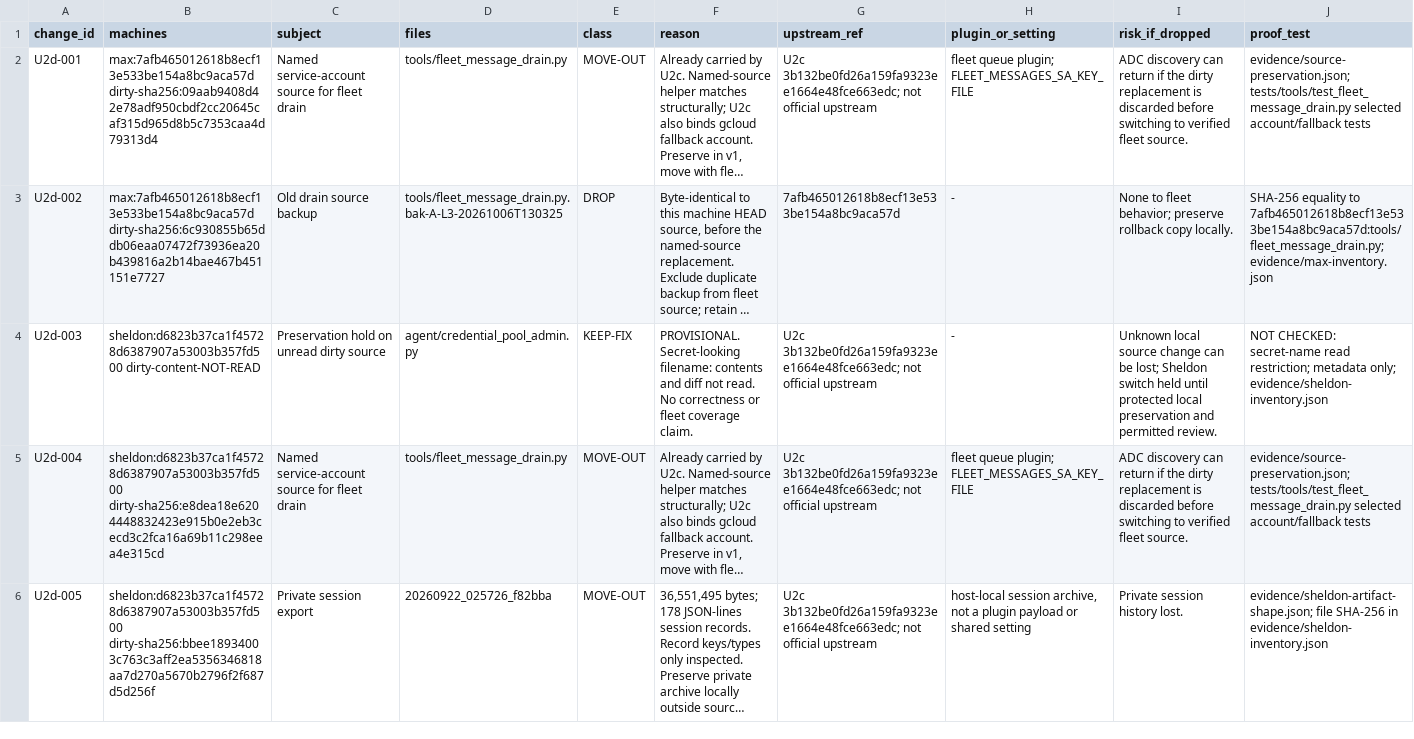
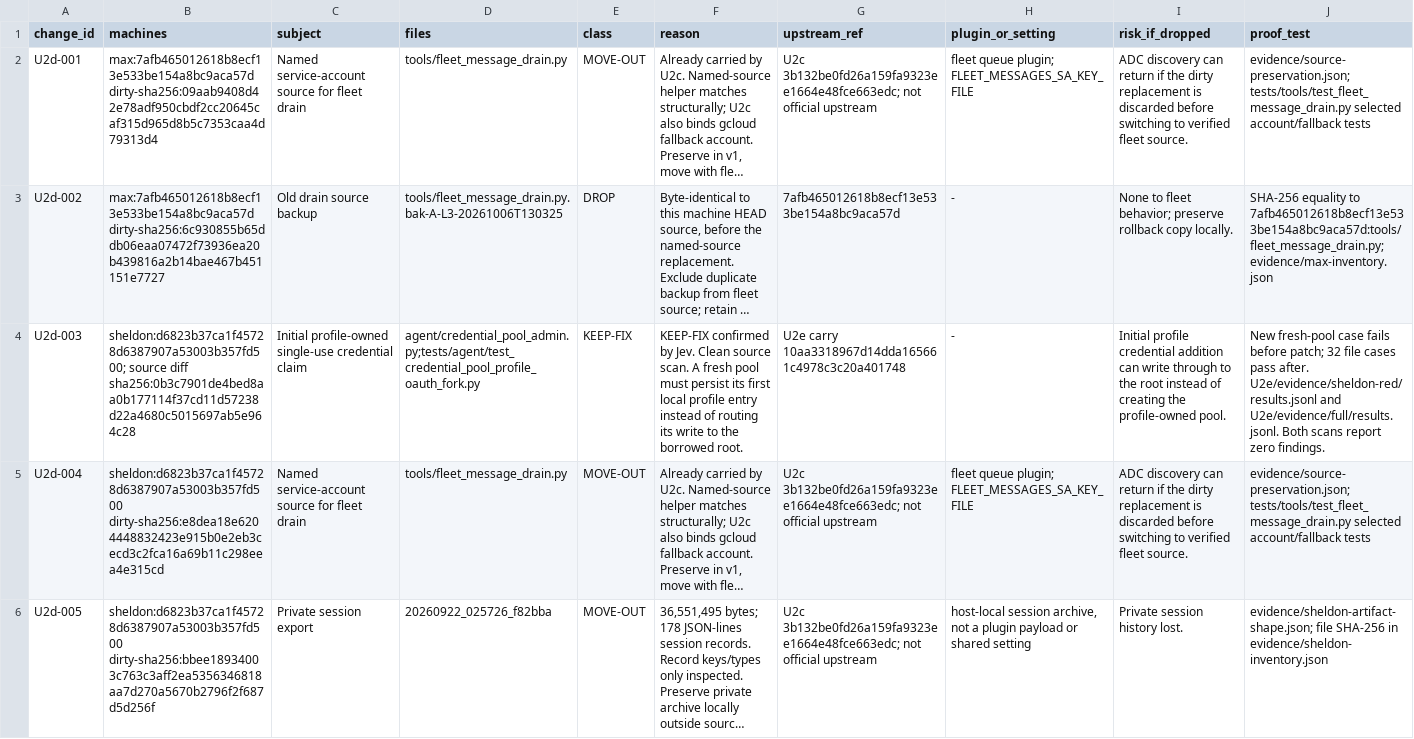
Before and after one commit to Turnstyle/hermes-agent, a TSV file: docs/fleet-reports/u2d-carried-changes.tsv, drawn as a sheet; only a part is shown; long unchanged cells end in …; the diff covers the shown part only; the diff names each change by its address in the sheet, - before the commit and + after, or states it on an @@ line.

```diff
--- a/docs/fleet-reports/u2d-carried-changes.tsv
+++ b/docs/fleet-reports/u2d-carried-changes.tsv
-B4 (machines): sheldon:d6823b37ca1f45728d6387907a53003b357fd500 dirty-content-NOT-READ
+B4 (machines): sheldon:d6823b37ca1f45728d6387907a53003b357fd500; source diff sha256:0b3c7901de4bed8aa0b177114f37cd11d57238d22a4680c5015697ab5e964c28
-C4 (subject): Preservation hold on unread dirty source
+C4 (subject): Initial profile-owned single-use credential claim
-D4 (files): agent/credential_pool_admin.py
+D4 (files): agent/credential_pool_admin.py;tests/agent/test_credential_pool_profile_oauth_fork.py
-F4 (reason): PROVISIONAL. Secret-looking filename: contents and diff not read. No correctness or fleet coverage claim.
+F4 (reason): KEEP-FIX confirmed by Jev. Clean source scan. A fresh pool must persist its first local profile entry instead of routing its write to the borrowed root.
-G4 (upstream_ref): U2c 3b132be0fd26a159fa9323ee1664e48fce663edc; not official upstream
+G4 (upstream_ref): U2e carry 10aa3318967d14dda165661c4978c3c20a401748
-I4 (risk_if_dropped): Unknown local source change can be lost; Sheldon switch held until protected local preservation and permitted review.
+I4 (risk_if_dropped): Initial profile credential addition can write through to the root instead of creating the profile-owned pool.
-J4 (proof_test): NOT CHECKED: secret-name read restriction; metadata only; evidence/sheldon-inventory.json
+J4 (proof_test): New fresh-pool case fails before patch; 32 file cases pass after. U2e/evidence/sheldon-red/results.jsonl and U2e/evidence/full/results.jsonl. Both scans report zero findings.
```
Also changed, not shown: 3 edited cells elsewhere in this file, 26 other files.
